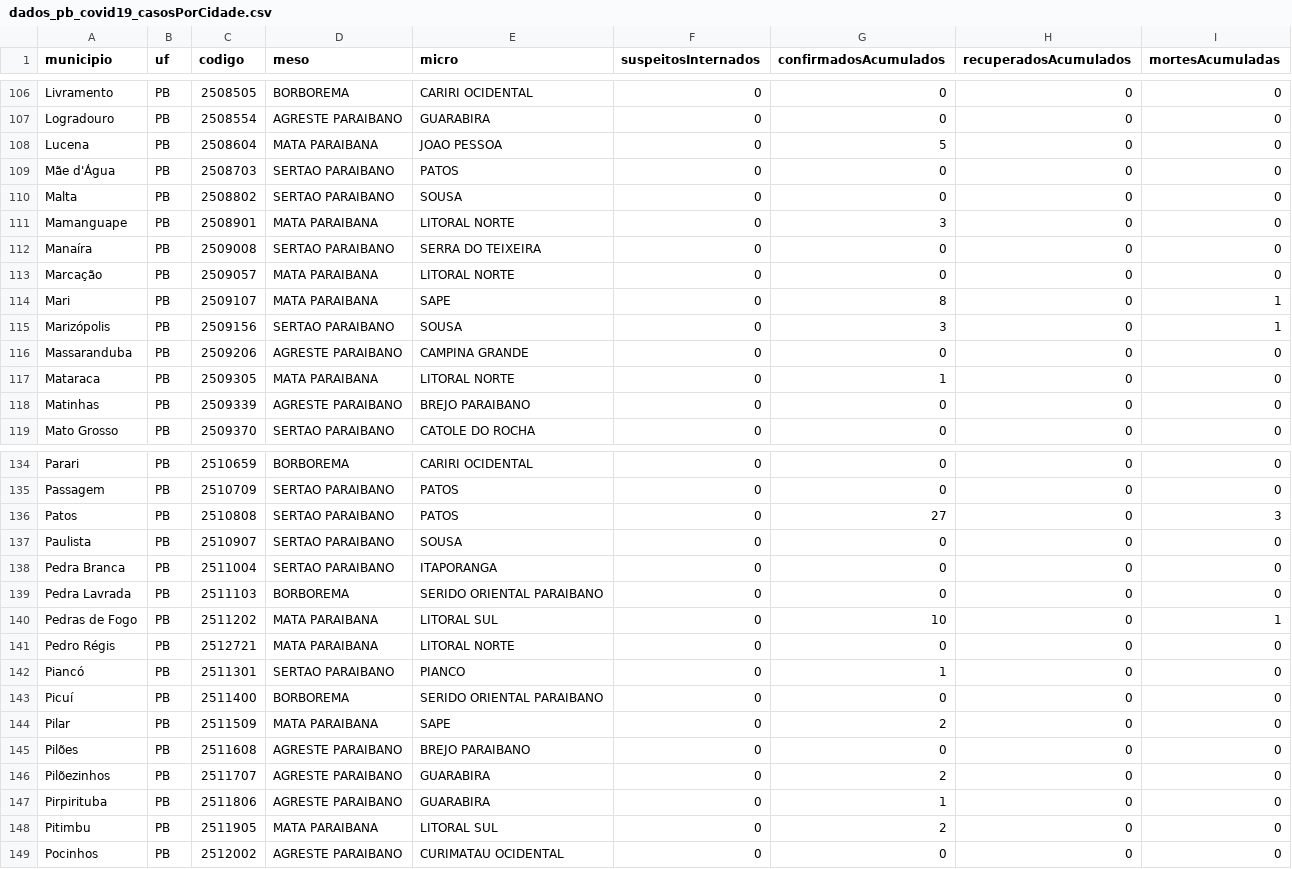
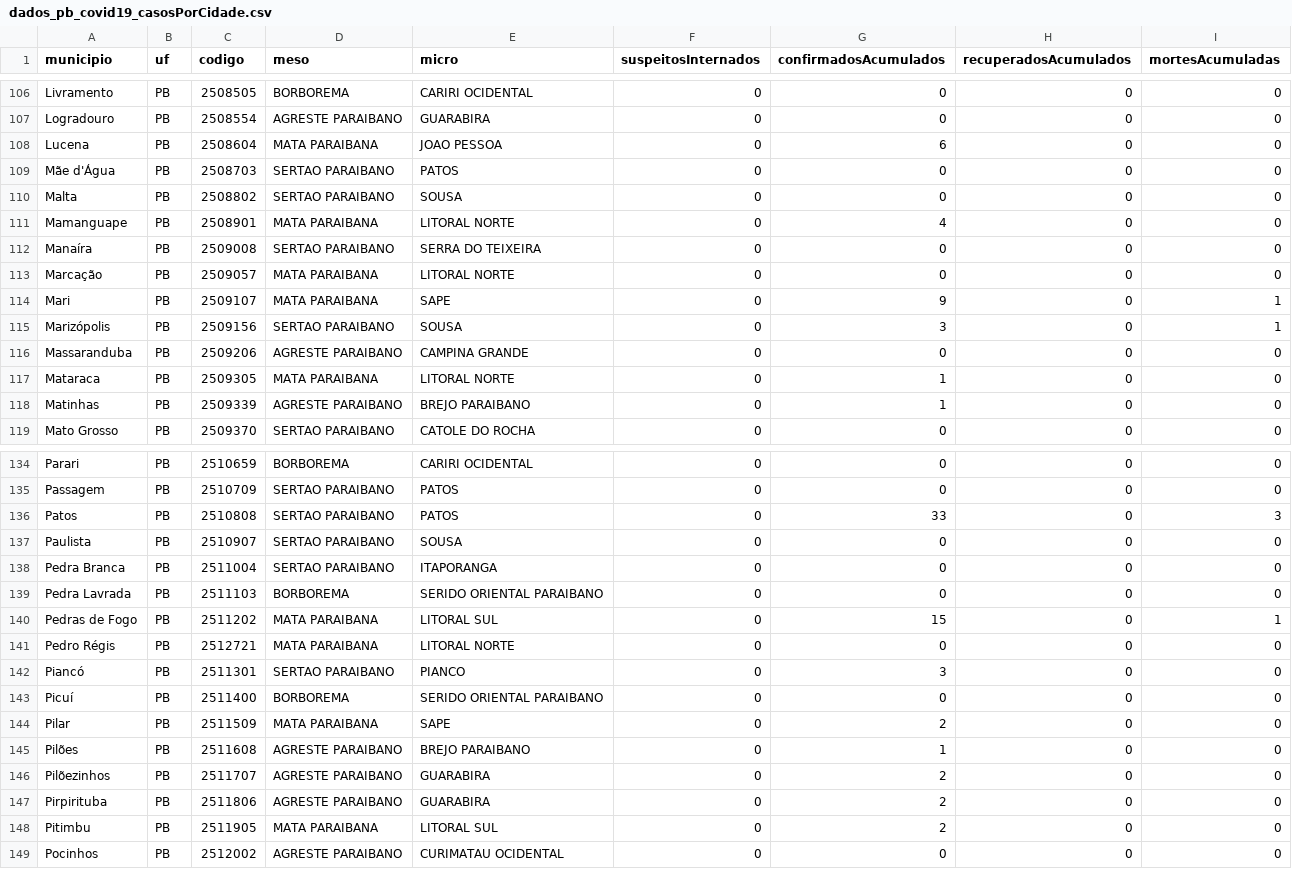
Before and after one commit to covid19pb/covid19pb.github.io, a CSV file: data/dados_pb_covid19_casosPorCidade.csv, drawn as a sheet; only a part is shown, gaps mark what is left out; the diff covers the shown part only.

```diff
--- a/data/dados_pb_covid19_casosPorCidade.csv
+++ b/data/dados_pb_covid19_casosPorCidade.csv
@@ -107,9 +107,9 @@
 "Logradouro","PB","2508554","AGRESTE PARAIBANO","GUARABIRA",0,0,0,0
-"Lucena","PB","2508604","MATA PARAIBANA","JOAO PESSOA",0,5,0,0
+"Lucena","PB","2508604","MATA PARAIBANA","JOAO PESSOA",0,6,0,0
 "Mãe d'Água","PB","2508703","SERTAO PARAIBANO","PATOS",0,0,0,0
 "Malta","PB","2508802","SERTAO PARAIBANO","SOUSA",0,0,0,0
-"Mamanguape","PB","2508901","MATA PARAIBANA","LITORAL NORTE",0,3,0,0
+"Mamanguape","PB","2508901","MATA PARAIBANA","LITORAL NORTE",0,4,0,0
 "Manaíra","PB","2509008","SERTAO PARAIBANO","SERRA DO TEIXEIRA",0,0,0,0
 "Marcação","PB","2509057","MATA PARAIBANA","LITORAL NORTE",0,0,0,0
-"Mari","PB","2509107","MATA PARAIBANA","SAPE",0,8,0,1
+"Mari","PB","2509107","MATA PARAIBANA","SAPE",0,9,0,1
 "Marizópolis","PB","2509156","SERTAO PARAIBANO","SOUSA",0,3,0,1
@@ -117,3 +117,3 @@
 "Mataraca","PB","2509305","MATA PARAIBANA","LITORAL NORTE",0,1,0,0
-"Matinhas","PB","2509339","AGRESTE PARAIBANO","BREJO PARAIBANO",0,0,0,0
+"Matinhas","PB","2509339","AGRESTE PARAIBANO","BREJO PARAIBANO",0,1,0,0
 "Mato Grosso","PB","2509370","SERTAO PARAIBANO","CATOLE DO ROCHA",0,0,0,0
@@ -135,3 +135,3 @@
 "Passagem","PB","2510709","SERTAO PARAIBANO","PATOS",0,0,0,0
-"Patos","PB","2510808","SERTAO PARAIBANO","PATOS",0,27,0,3
+"Patos","PB","2510808","SERTAO PARAIBANO","PATOS",0,33,0,3
 "Paulista","PB","2510907","SERTAO PARAIBANO","SOUSA",0,0,0,0
@@ -139,10 +139,10 @@
 "Pedra Lavrada","PB","2511103","BORBOREMA","SERIDO ORIENTAL PARAIBANO",0,0,0,0
-"Pedras de Fogo","PB","2511202","MATA PARAIBANA","LITORAL SUL",0,10,0,1
+"Pedras de Fogo","PB","2511202","MATA PARAIBANA","LITORAL SUL",0,15,0,1
 "Pedro Régis","PB","2512721","MATA PARAIBANA","LITORAL NORTE",0,0,0,0
-"Piancó","PB","2511301","SERTAO PARAIBANO","PIANCO",0,1,0,0
+"Piancó","PB","2511301","SERTAO PARAIBANO","PIANCO",0,3,0,0
 "Picuí","PB","2511400","BORBOREMA","SERIDO ORIENTAL PARAIBANO",0,0,0,0
 "Pilar","PB","2511509","MATA PARAIBANA","SAPE",0,2,0,0
-"Pilões","PB","2511608","AGRESTE PARAIBANO","BREJO PARAIBANO",0,0,0,0
+"Pilões","PB","2511608","AGRESTE PARAIBANO","BREJO PARAIBANO",0,1,0,0
 "Pilõezinhos","PB","2511707","AGRESTE PARAIBANO","GUARABIRA",0,2,0,0
-"Pirpirituba","PB","2511806","AGRESTE PARAIBANO","GUARABIRA",0,1,0,0
+"Pirpirituba","PB","2511806","AGRESTE PARAIBANO","GUARABIRA",0,2,0,0
 "Pitimbu","PB","2511905","MATA PARAIBANA","LITORAL SUL",0,2,0,0
```
Also changed, not shown: 24 edited cells elsewhere in this file, data/dados_pb_covid19_boletim_FaixaEtaria.csv, data/dados_pb_covid19_casosPorData.csv, 7 other files.
